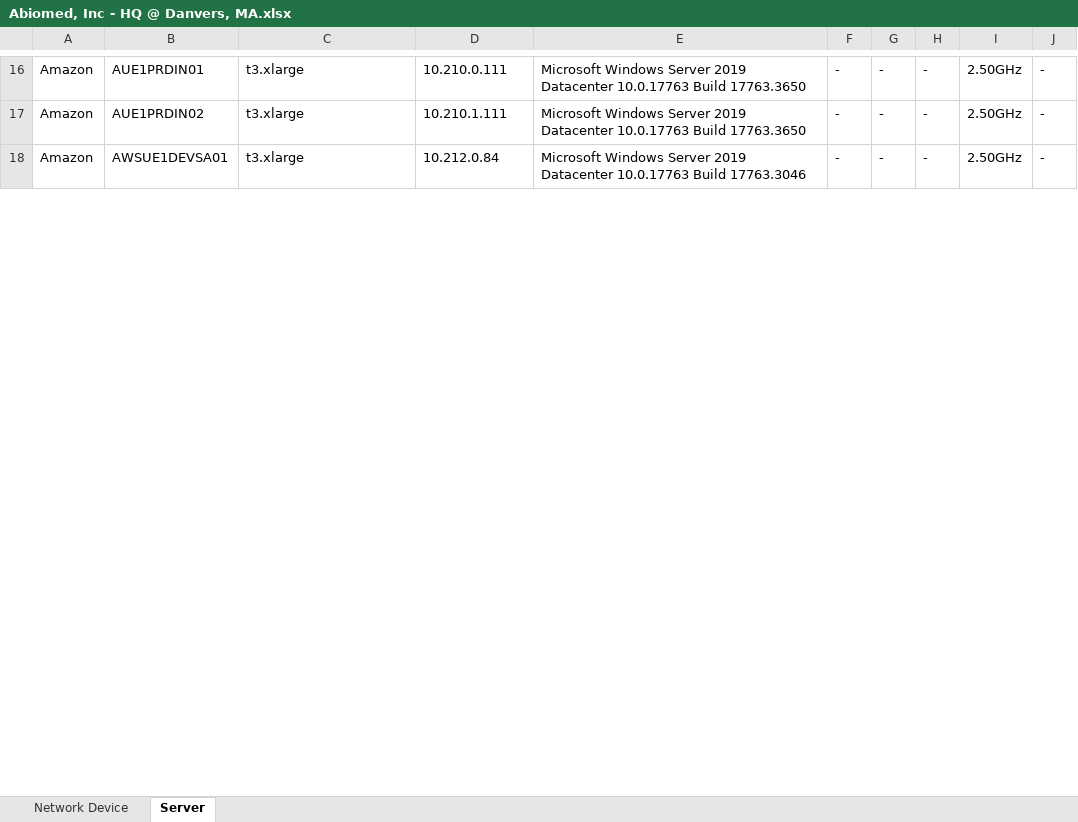
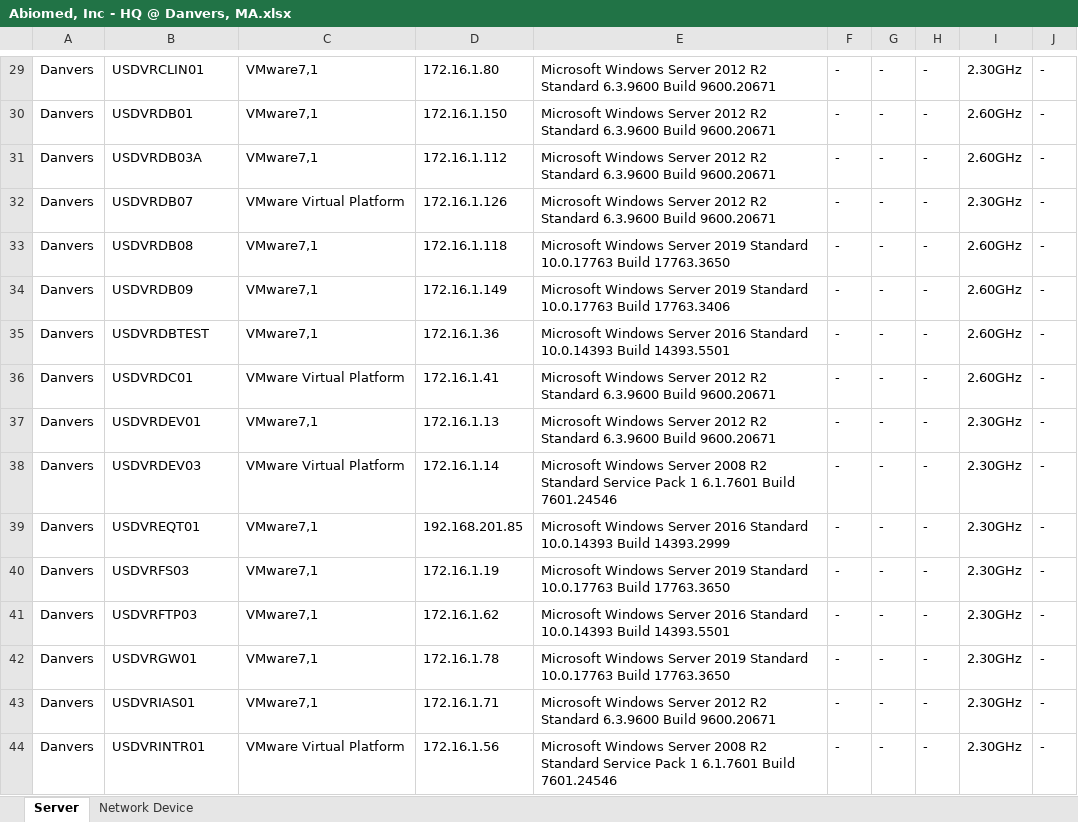
Before and after one commit to sathishkraju/nwn_master, an Excel workbook: Abiomed, Inc - HQ @ Danvers, MA.xlsx, sheet Server, drawn as a sheet; only a part is shown, gaps mark what is left out; values as stored, in another font and other column widths than the file's, no borders; charts and pictures and table styles not drawn; addresses are those after the commit; the diff covers the shown part only; the diff names each change by its address in the sheet, - before the commit and + after, or states it on an @@ line.

Commit message:
Generated the file for CustomerAbiomed, Inc - HQ @ Danvers, MA in the production server

```diff
--- a/Abiomed, Inc - HQ @ Danvers, MA.xlsx (sheet Server)
+++ b/Abiomed, Inc - HQ @ Danvers, MA.xlsx (sheet Server)
@@ sheet tab order changed: Server | Network Device @@
-A29: Amazon
+A29: Danvers
-B29: AUE1PRDIN01
+B29: USDVRCLIN01
-C29: t3.xlarge
+C29: VMware7,1
-D29: 10.210.0.111
+D29: 172.16.1.80
-E29: …Windows Server 2019 Datacenter 10.0.17763 Build 17763.3650
+E29: …Windows Server 2012 R2 Standard 6.3.9600 Build 9600.20671
-I29: 2.50GHz
+I29: 2.30GHz
+row 30: Danvers | USDVRDB01 | VMware7,1 | 172.16.1.150 | Microsoft Windows Server 2012 R2 Standard 6.3.9600 Build 9600.20671 | - | - | - | 2.60GHz | -
+row 31: Danvers | USDVRDB03A | VMware7,1 | 172.16.1.112 | Microsoft Windows Server 2012 R2 Standard 6.3.9600 Build 9600.20671 | - | - | - | 2.60GHz | -
+row 32: Danvers | USDVRDB07 | VMware Virtual Platform | 172.16.1.126 | Microsoft Windows Server 2012 R2 Standard 6.3.9600 Build 9600.20671 | - | - | - | 2.30GHz | -
-A33: Amazon
+A33: Danvers
-B33: AUE1PRDIN02
+B33: USDVRDB08
-C33: t3.xlarge
+C33: VMware7,1
-D33: 10.210.1.111
+D33: 172.16.1.118
-E33: …Server 2019 Datacenter 10.0.17763 Build…
+E33: …Server 2019 Standard 10.0.17763 Build…
-I33: 2.50GHz
+I33: 2.60GHz
+row 34: Danvers | USDVRDB09 | VMware7,1 | 172.16.1.149 | Microsoft Windows Server 2019 Standard 10.0.17763 Build 17763.3406 | - | - | - | 2.60GHz | -
+row 35: Danvers | USDVRDBTEST | VMware7,1 | 172.16.1.36 | Microsoft Windows Server 2016 Standard 10.0.14393 Build 14393.5501 | - | - | - | 2.60GHz | -
+row 36: Danvers | USDVRDC01 | VMware Virtual Platform | 172.16.1.41 | Microsoft Windows Server 2012 R2 Standard 6.3.9600 Build 9600.20671 | - | - | - | 2.60GHz | -
+row 37: Danvers | USDVRDEV01 | VMware7,1 | 172.16.1.13 | Microsoft Windows Server 2012 R2 Standard 6.3.9600 Build 9600.20671 | - | - | - | 2.30GHz | -
+row 38: Danvers | USDVRDEV03 | VMware Virtual Platform | 172.16.1.14 | Microsoft Windows Server 2008 R2 Standard Service Pack 1 6.1.7601 Build 7601.24546 | - | - | - | 2.30GHz | -
+row 39: Danvers | USDVREQT01 | VMware7,1 | 192.168.201.85 | Microsoft Windows Server 2016 Standard 10.0.14393 Build 14393.2999 | - | - | - | 2.30GHz | -
+row 40: Danvers | USDVRFS03 | VMware7,1 | 172.16.1.19 | Microsoft Windows Server 2019 Standard 10.0.17763 Build 17763.3650 | - | - | - | 2.30GHz | -
+row 41: Danvers | USDVRFTP03 | VMware7,1 | 172.16.1.62 | Microsoft Windows Server 2016 Standard 10.0.14393 Build 14393.5501 | - | - | - | 2.30GHz | -
-A42: Amazon
+A42: Danvers
-B42: AWSUE1DEVSA01
+B42: USDVRGW01
-C42: t3.xlarge
+C42: VMware7,1
-D42: 10.212.0.84
+D42: 172.16.1.78
-E42: …Server 2019 Datacenter 10.0.17763 Build 17763.3046
+E42: …Server 2019 Standard 10.0.17763 Build 17763.3650
-I42: 2.50GHz
+I42: 2.30GHz
+row 43: Danvers | USDVRIAS01 | VMware7,1 | 172.16.1.71 | Microsoft Windows Server 2012 R2 Standard 6.3.9600 Build 9600.20671 | - | - | - | 2.30GHz | -
+row 44: Danvers | USDVRINTR01 | VMware Virtual Platform | 172.16.1.56 | Microsoft Windows Server 2008 R2 Standard Service Pack 1 6.1.7601 Build 7601.24546 | - | - | - | 2.30GHz | -
```
Also changed, not shown: 40 added rows, 1 removed row and 83 edited cells elsewhere in this sheet, sheet Network Device.
